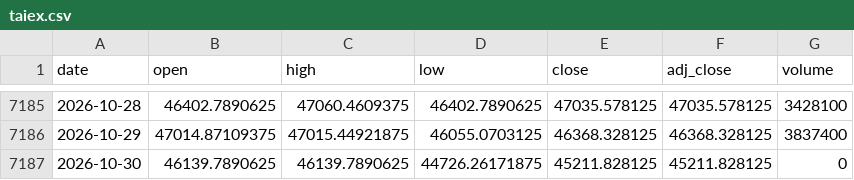
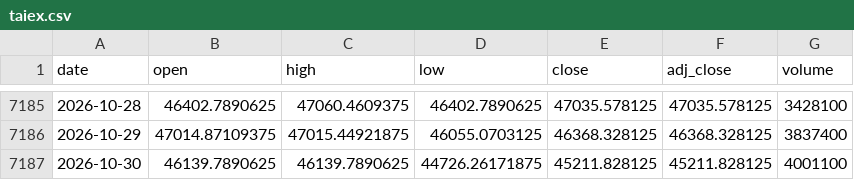
Before and after one commit to moneyorz/taiex-00631l-signal, a CSV file: data/taiex.csv, drawn as a sheet; only a part is shown, gaps mark what is left out.

```diff
--- a/data/taiex.csv
+++ b/data/taiex.csv
@@ -7186,2 +7186,2 @@ date,open,high,low,close,adj_close,volume
 2026-10-29,47014.87109375,47015.44921875,46055.0703125,46368.328125,46368.328125,3837400
-2026-10-30,46139.7890625,46139.7890625,44726.26171875,45211.828125,45211.828125,0
+2026-10-30,46139.7890625,46139.7890625,44726.26171875,45211.828125,45211.828125,4001100
```
Also changed, not shown: 1 other file.
